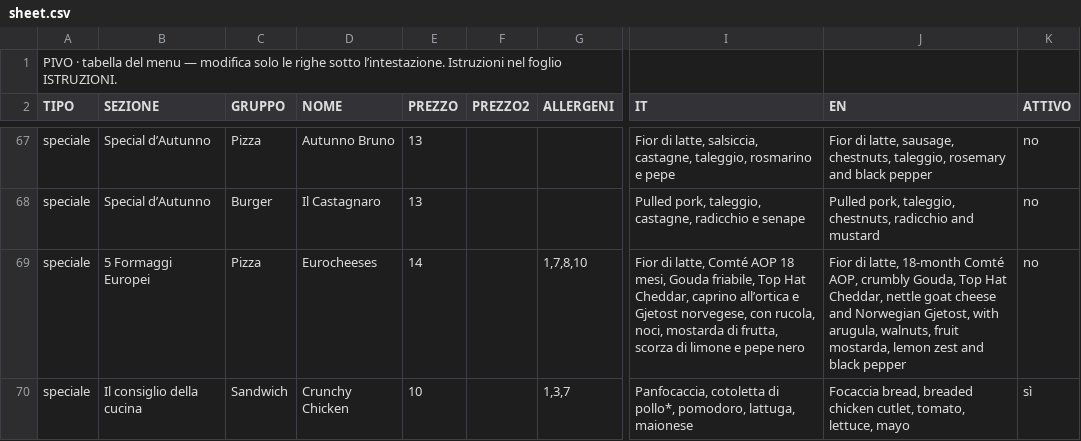
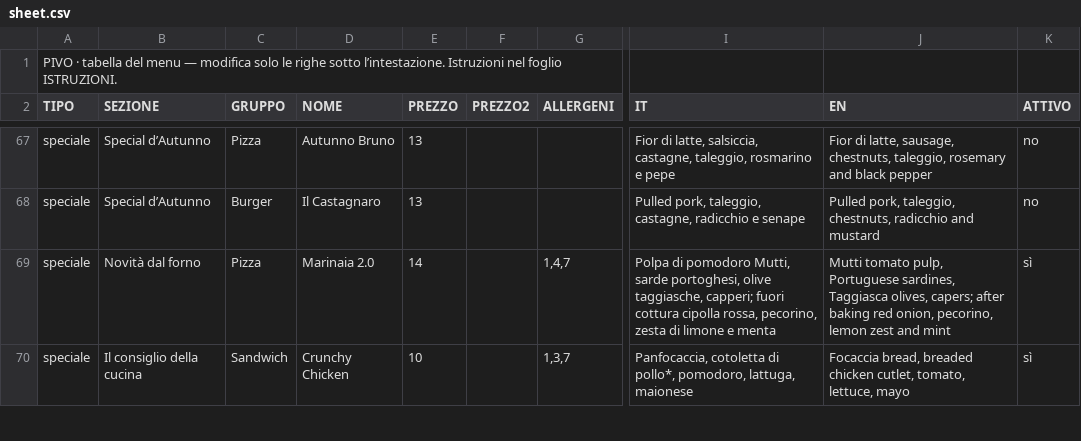
Before and after one commit to developedbymelis/pivo-birre, a CSV file: sheet.csv, drawn as a sheet; only a part is shown, gaps mark what is left out; the diff covers the shown part only; the diff names each change by its address in the sheet, - before the commit and + after, or states it on an @@ line.

Commit message:
PIVO: aggiornamento automatico

```diff
--- a/sheet.csv
+++ b/sheet.csv
-B69 (SEZIONE): 5 Formaggi Europei
+B69 (SEZIONE): Novità dal forno
-D69 (NOME): Eurocheeses
+D69 (NOME): Marinaia 2.0
-G69 (ALLERGENI): 1,7,8,10
+G69 (ALLERGENI): 1,4,7
-I69 (IT): Fior di latte, Comté AOP 18 mesi, Gouda friabile, Top Hat Cheddar, caprino all’ortica e Gjetost norvegese, con rucola, noci, mostarda di frutta, scorza di limone e pepe nero
+I69 (IT): Polpa di pomodoro Mutti, sarde portoghesi, olive taggiasche, capperi; fuori cottura cipolla rossa, pecorino, zesta di limone e menta
-J69 (EN): Fior di latte, 18-month Comté AOP, crumbly Gouda, Top Hat Cheddar, nettle goat cheese and Norwegian Gjetost, with arugula, walnuts, fruit mostarda, lemon zest and black pepper
+J69 (EN): Mutti tomato pulp, Portuguese sardines, Taggiasca olives, capers; after baking red onion, pecorino, lemon zest and mint
-K69 (ATTIVO): no
+K69 (ATTIVO): sì
```
Also changed, not shown: 9 edited cells elsewhere in this file.
